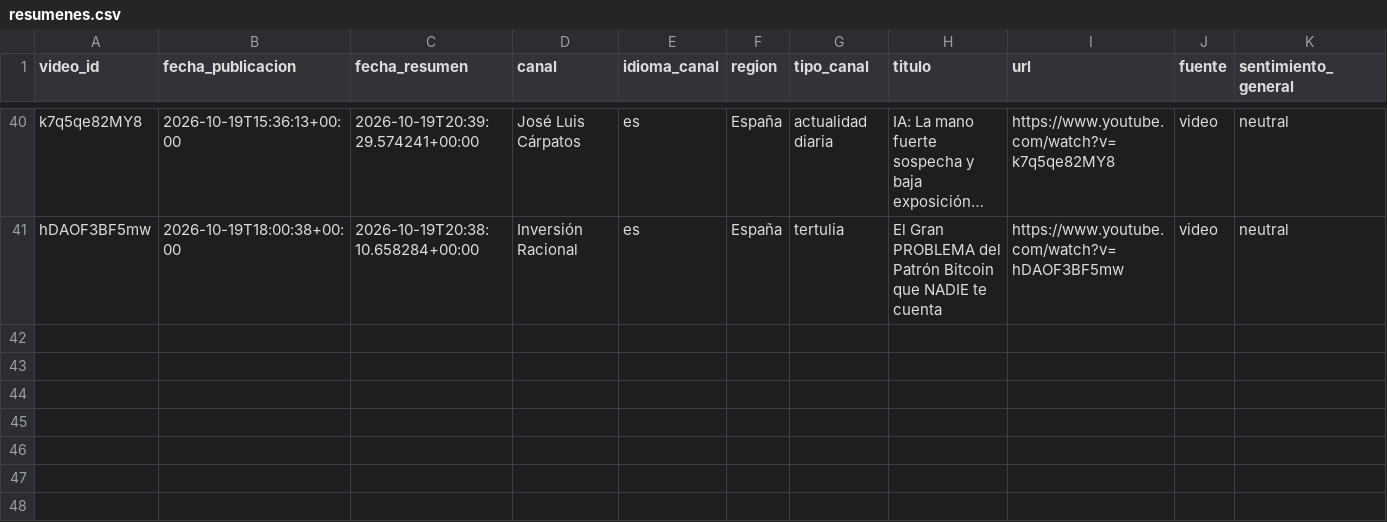
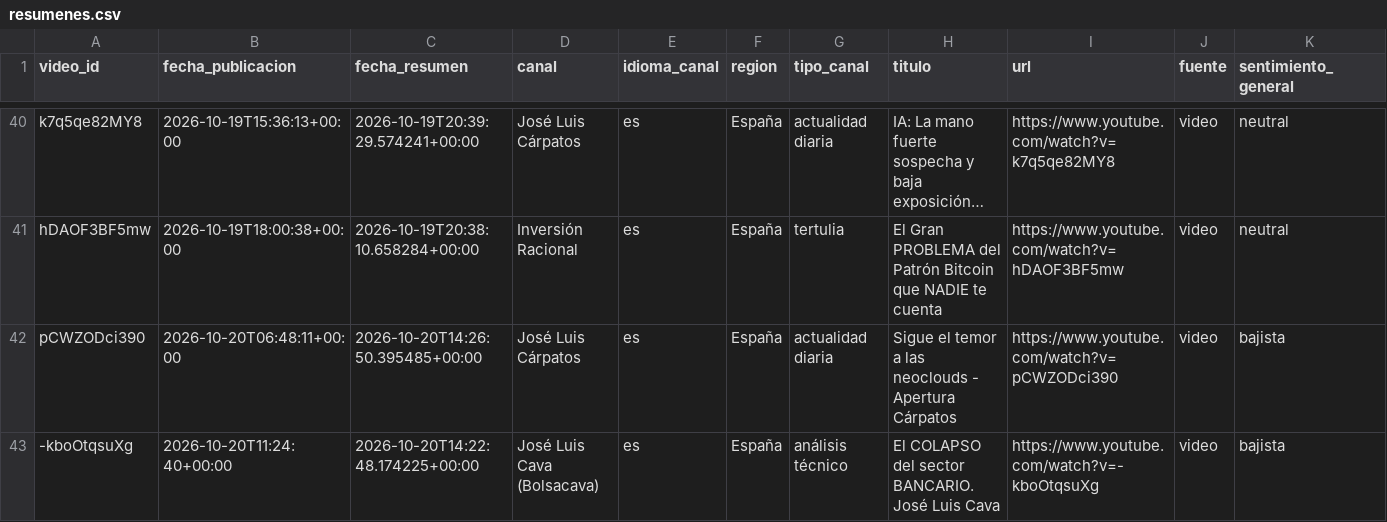
Before and after one commit to jmtroyano/resumenes-youtube, a CSV file: data/resumenes.csv, drawn as a sheet; only a part is shown, gaps mark what is left out; long unchanged cells end in …; rows hold the shown columns only; the diff names each change by its address in the sheet, - before the commit and + after, or states it on an @@ line.

```diff
--- a/data/resumenes.csv
+++ b/data/resumenes.csv
+row 42: pCWZODci390 | 2026-10-20T06:48:11+00:00 | 2026-10-20T14:26:50.395485+00:00 | José Luis Cárpatos | es | España | actualidad diaria | Sigue el temor a las neoclouds - Apertura Cárpatos | https://www.youtube.com/watch?v=pCWZODci390 | video | bajista
+row 43: -kboOtqsuXg | 2026-10-20T11:24:40+00:00 | 2026-10-20T14:22:48.174225+00:00 | José Luis Cava (Bolsacava) | es | España | análisis técnico | El COLAPSO del sector BANCARIO. José Luis Cava | https://www.youtube.com/watch?v=-kboOtqsuXg | video | bajista
```
Also changed, not shown: data/sentimiento_por_tema.csv, 3 other files.
